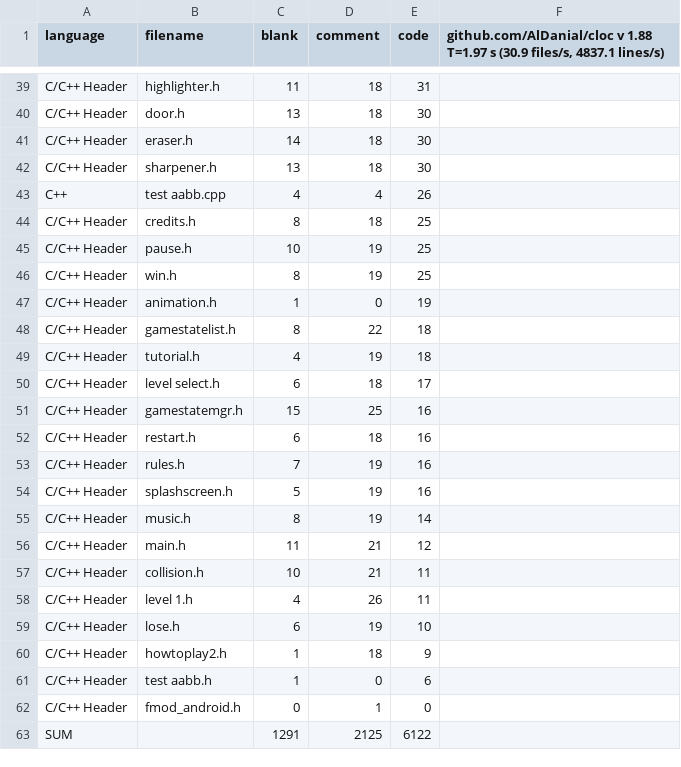
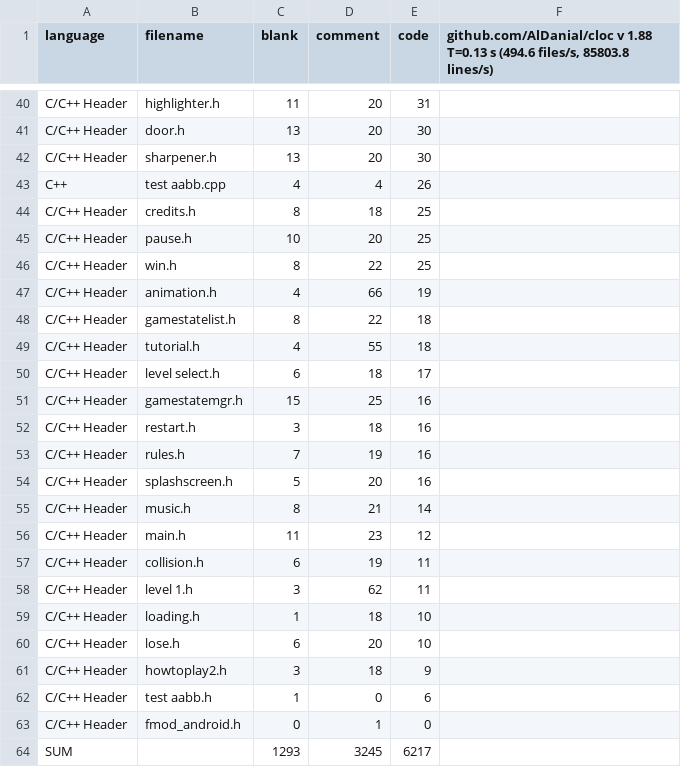
Before and after one commit to shortiefel/Dont-Peek-2, a CSV file: Don't Peek/src/LOC.CSV, drawn as a sheet; only a part is shown, gaps mark what is left out; removed rows and columns are numbered as before the commit, all else as after; the diff covers the shown part only; the diff names each change by its address in the sheet, - before the commit and + after, or states it on an @@ line.

```diff
--- a/Don't Peek/src/LOC.CSV
+++ b/Don't Peek/src/LOC.CSV
-F1: …v 1.88 T=1.97 s (30.9 files/s, 4837.1 lines/s)
+F1: …v 1.88 T=0.13 s (494.6 files/s, 85803.8 lines/s)
-D40:D41 (comment): 18
+D40:D41 (comment): 20
-row 41: C/C++ Header | eraser.h | 14 | 18 | 30
-D42 (comment): 18
+D42 (comment): 20
-D45 (comment): 19
+D45 (comment): 20
-D46 (comment): 19
+D46 (comment): 22
-C47 (blank): 1
+C47 (blank): 4
-D47 (comment): 0
+D47 (comment): 66
-D49 (comment): 19
+D49 (comment): 55
-C52 (blank): 6
+C52 (blank): 3
-D54 (comment): 19
+D54 (comment): 20
-D55 (comment): 19
+D55 (comment): 21
-D56 (comment): 21
+D56 (comment): 23
-C57 (blank): 10
+C57 (blank): 6
-D57 (comment): 21
+D57 (comment): 19
-C58 (blank): 4
+C58 (blank): 3
-D58 (comment): 26
+D58 (comment): 62
+row 59: C/C++ Header | loading.h | 1 | 18 | 10
-D60 (comment): 19
+D60 (comment): 20
-C61 (blank): 1
+C61 (blank): 3
-row 63: SUM |  | 1291 | 2125 | 6122
+row 64: SUM |  | 1293 | 3245 | 6217
```
Also changed, not shown: 9 added rows, 8 removed rows and 46 edited cells elsewhere in this file, 11 other files.
